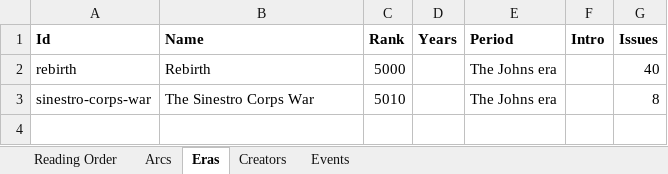
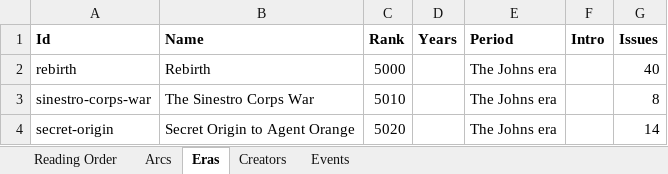
Before and after one commit to ASIMKARD/Green-Lantern, an Excel workbook: workbook.xlsx, sheet Eras, drawn as a sheet; values as stored, in another font and other column widths than the file's, no borders; the diff names each change by its address in the sheet, - before the commit and + after, or states it on an @@ line.

```diff
--- a/workbook.xlsx (sheet Eras)
+++ b/workbook.xlsx (sheet Eras)
+row 4: secret-origin | Secret Origin to Agent Orange | 5020 |  | The Johns era |  | 14
```
Also changed, not shown: sheet Reading Order, sheet Arcs, sheet Creators, 6 other files.
